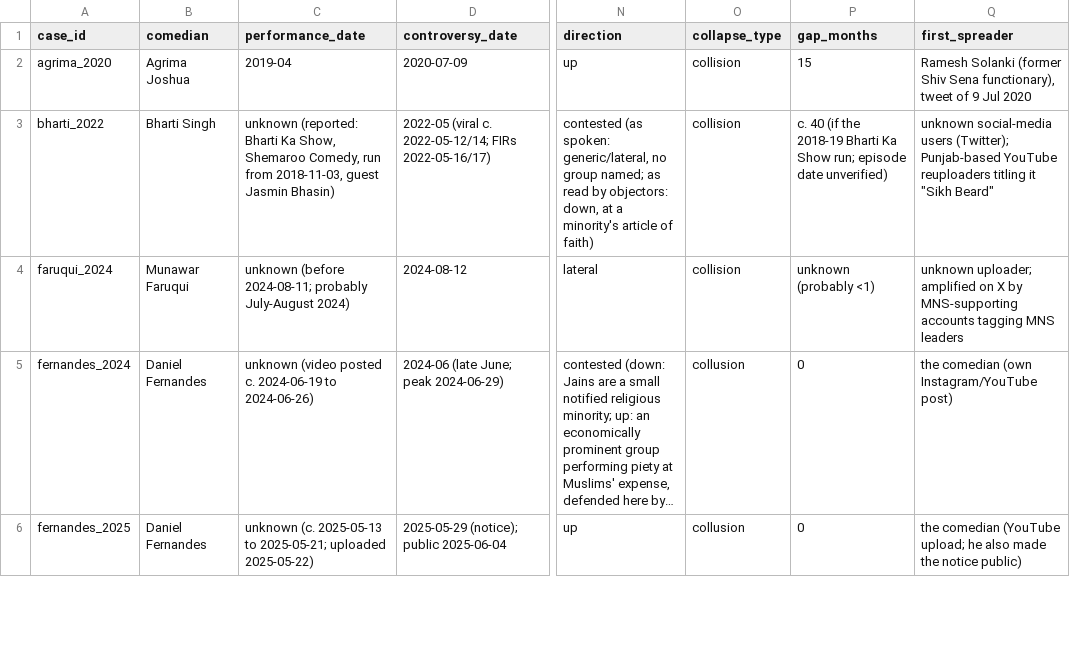
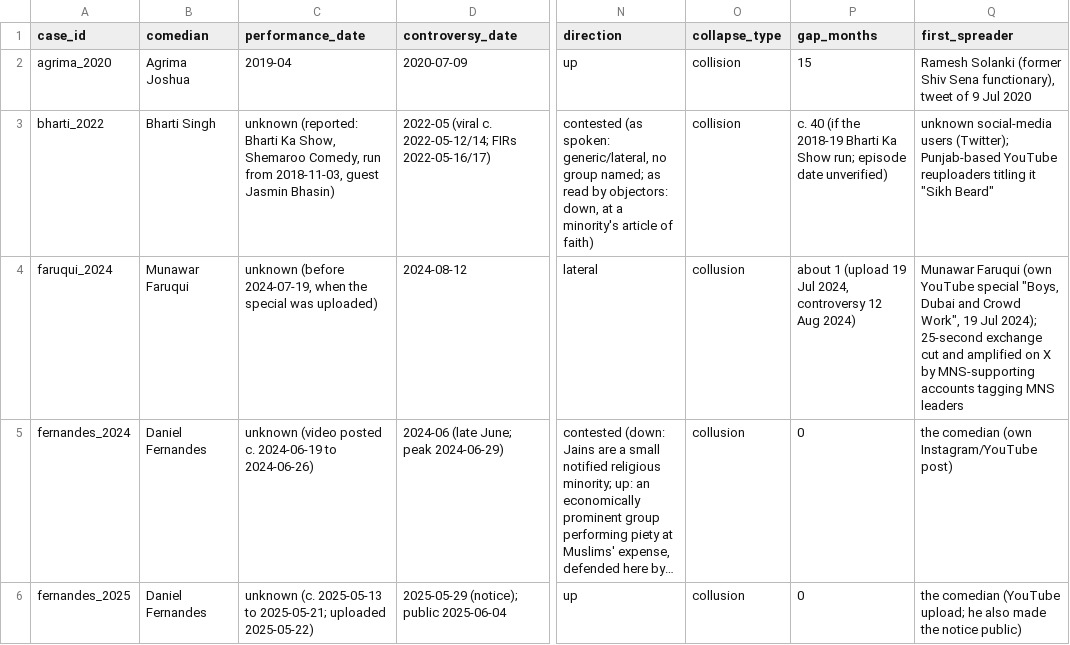
Before and after one commit to Havish-06/SOCIOLOGY, a CSV file: independent_analysis/comparison.csv, drawn as a sheet; only a part is shown, gaps mark what is left out; long unchanged cells end in …; the diff names each change by its address in the sheet, - before the commit and + after, or states it on an @@ line.

Commit message:
key_fact_checks: Siddanth verifies Pranav's open items and marks his own 36 facts
- kamra_2018 #2: 'anti-national' now has two sources (alumni's charge); security was the VC's reason
- kamra_2025 #2/#4: Darekar privilege notice confirmed; audience s.179 summons disputed (police denied)
- katikala_2026 #2: personal bond (Rs 10,000 surety in one report only)
- Own cases: 36 facts marked; reported items marked ? (munawar beating, faruqui 24-hour deadline, bharti reupload-title inference)
- faruqui_2024 #5: set is in his own YouTube special (19 Jul 2024), Mumbai venue; recoded collision -> collusion in case file and comparison.csv; findings table updated (collusion 15, collision 8)

```diff
--- a/independent_analysis/comparison.csv
+++ b/independent_analysis/comparison.csv
-C4 (performance_date): unknown (before 2024-08-11; probably July-August 2024)
+C4 (performance_date): unknown (before 2024-07-19, when the special was uploaded)
-O4 (collapse_type): collision
+O4 (collapse_type): collusion
-P4 (gap_months): unknown (probably <1)
+P4 (gap_months): about 1 (upload 19 Jul 2024, controversy 12 Aug 2024)
-Q4 (first_spreader): unknown uploader; amplified on…
+Q4 (first_spreader): Munawar Faruqui (own YouTube special "Boys, Dubai and Crowd Work", 19 Jul 2024); 25-second exchange cut and amplified on…
```
Also changed, not shown: 3 other files.
